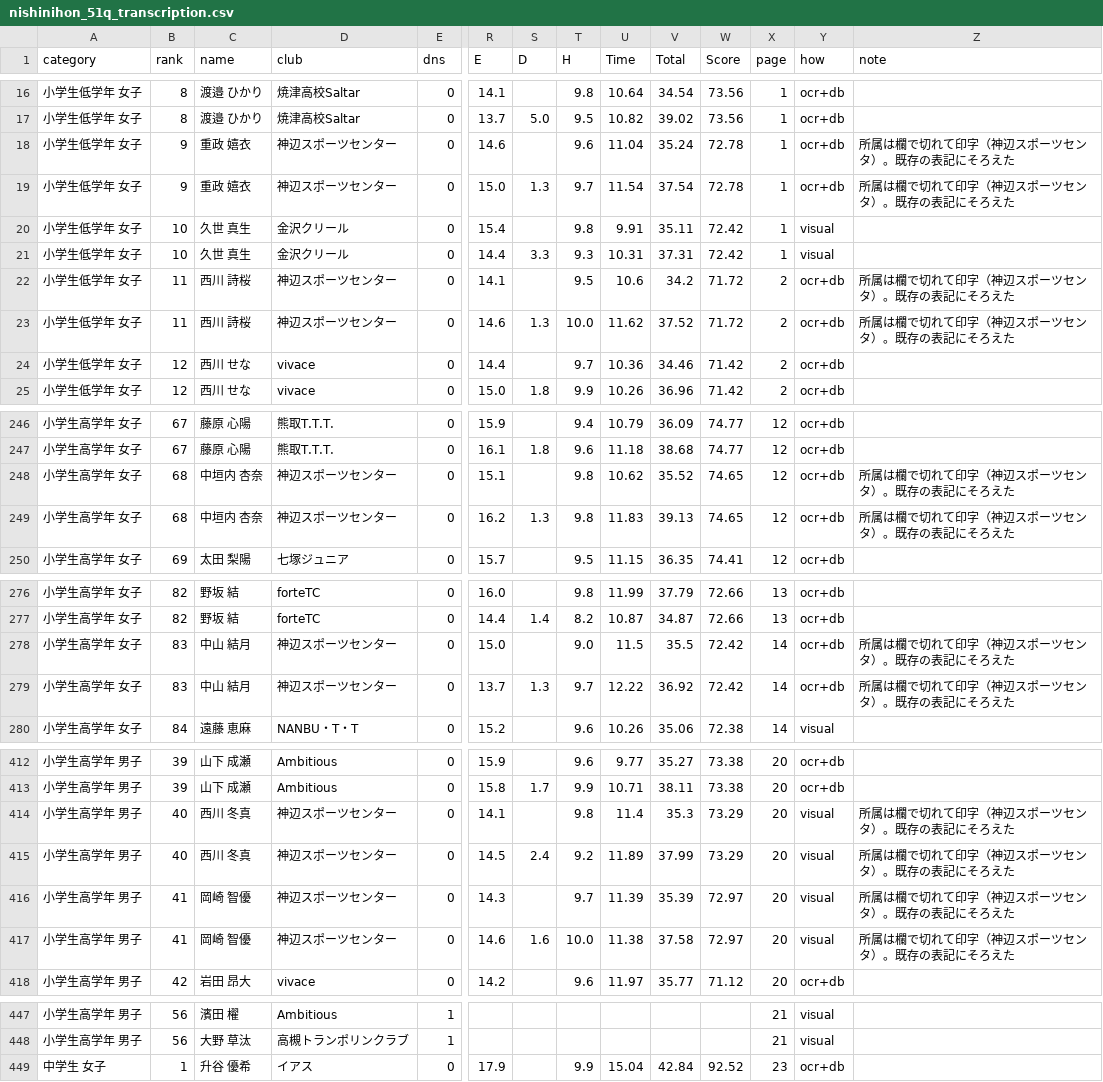
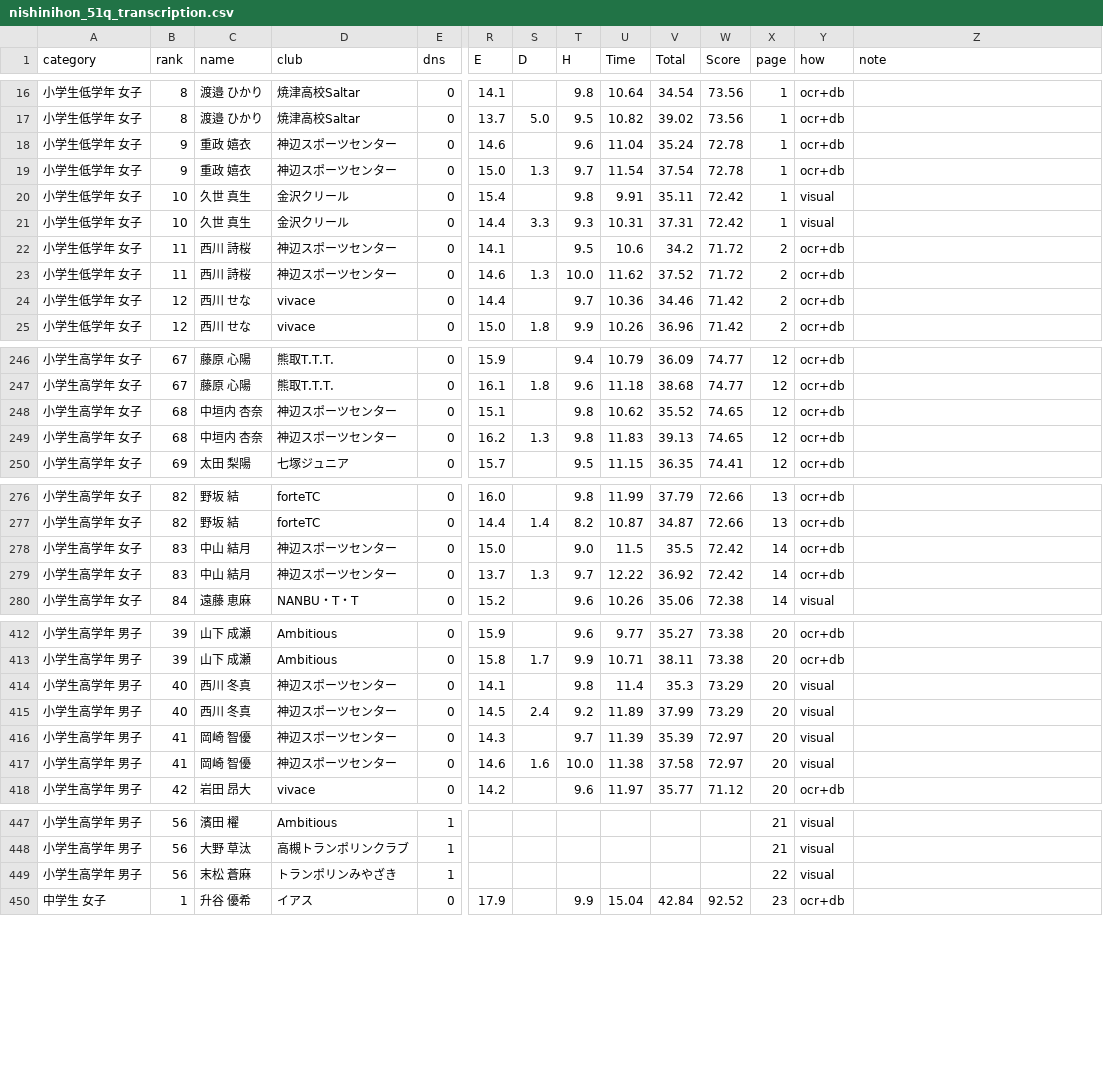
Before and after one commit to VanWhist/trampo-results, a CSV file: etl/nishinihon_51q_transcription.csv, drawn as a sheet; only a part is shown, gaps mark what is left out; rows hold the shown columns only; the diff covers the shown part only; the diff names each change by its address in the sheet, - before the commit and + after, or states it on an @@ line.

```diff
--- a/etl/nishinihon_51q_transcription.csv
+++ b/etl/nishinihon_51q_transcription.csv
-Z18:Z19 (note): 所属は欄で切れて印字（神辺スポーツセンタ）。既存の表記にそろえた
+Z18:Z19 (note): (empty)
-Z22:Z23 (note): 所属は欄で切れて印字（神辺スポーツセンタ）。既存の表記にそろえた
+Z22:Z23 (note): (empty)
-Z248:Z249 (note): 所属は欄で切れて印字（神辺スポーツセンタ）。既存の表記にそろえた
+Z248:Z249 (note): (empty)
-Z278:Z279 (note): 所属は欄で切れて印字（神辺スポーツセンタ）。既存の表記にそろえた
+Z278:Z279 (note): (empty)
-Z414:Z417 (note): 所属は欄で切れて印字（神辺スポーツセンタ）。既存の表記にそろえた
+Z414:Z417 (note): (empty)
+row 449: 小学生高学年 男子 | 56 | 末松 蒼麻 | トランポリンみやざき | 1 |  |  |  |  |  |  | 22 | visual
```
Also changed, not shown: 5 edited cells elsewhere in this file, tools/transcribe_nishi51q/visual_clubs.tsv, tools/transcribe_nishi51q/visual_names.tsv, 6 other files.
